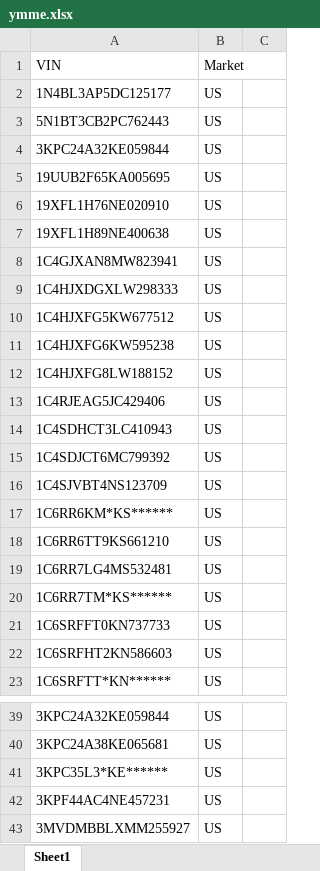
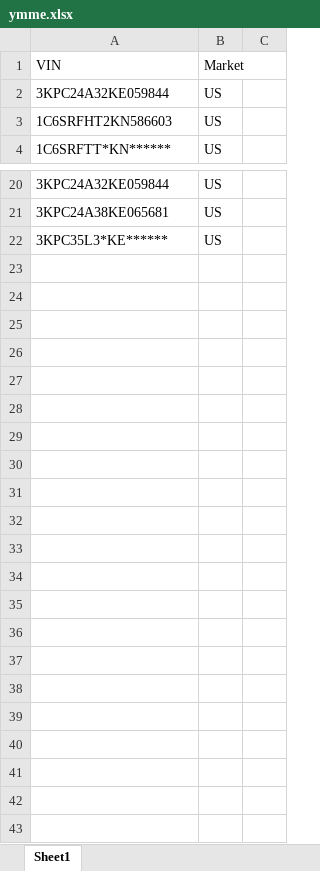
Before and after one commit to xuanhoang190999/oem-service-compare-data, an Excel workbook: input/ymme.xlsx, sheet Sheet1, drawn as a sheet; only a part is shown, gaps mark what is left out; values as stored, in another font and other column widths than the file's, no borders; the diff covers the shown part only; the diff names each change by its address in the sheet, - before the commit and + after, or states it on an @@ line.

```diff
--- a/input/ymme.xlsx (sheet Sheet1)
+++ b/input/ymme.xlsx (sheet Sheet1)
-row 2: 1N4BL3AP5DC125177 | US
-row 3: 5N1BT3CB2PC762443 | US
-row 5: 19UUB2F65KA005695 | US
-row 6: 19XFL1H76NE020910 | US
-row 7: 19XFL1H89NE400638 | US
-row 8: 1C4GJXAN8MW823941 | US
-row 9: 1C4HJXDGXLW298333 | US
-row 10: 1C4HJXFG5KW677512 | US
-row 11: 1C4HJXFG6KW595238 | US
-row 12: 1C4HJXFG8LW188152 | US
-row 13: 1C4RJEAG5JC429406 | US
-row 14: 1C4SDHCT3LC410943 | US
-row 15: 1C4SDJCT6MC799392 | US
-row 16: 1C4SJVBT4NS123709 | US
-row 17: 1C6RR6KM*KS****** | US
-row 18: 1C6RR6TT9KS661210 | US
-row 19: 1C6RR7LG4MS532481 | US
-row 20: 1C6RR7TM*KS****** | US
-row 21: 1C6SRFFT0KN737733 | US
-row 42: 3KPF44AC4NE457231 | US
-row 43: 3MVDMBBLXMM255927 | US
```
Also changed, not shown: 1 edited cell elsewhere in this sheet, input/oem_livedata.xlsx, input/oem_module_name.xlsx, 7 other files.
